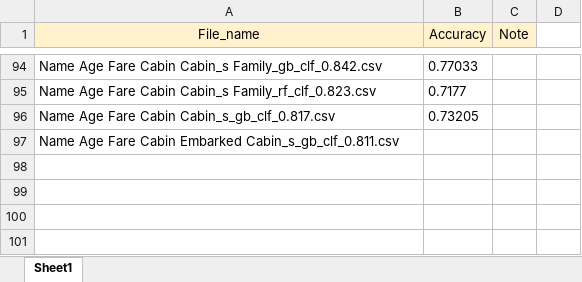
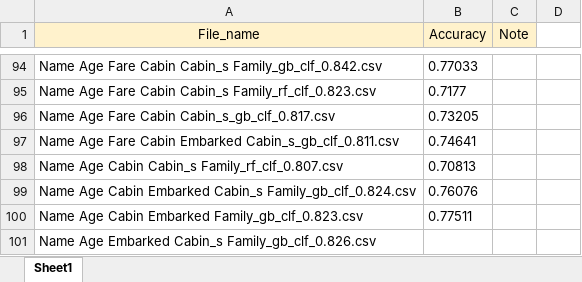
Before and after one commit to Abdumaleek/Kaggle-Titanic, an Excel workbook: New_Titanic3_results.xlsx, sheet Sheet1, drawn as a sheet; only a part is shown, gaps mark what is left out; values as stored, in another font and other column widths than the file's, no borders; the diff names each change by its address in the sheet, - before the commit and + after, or states it on an @@ line.

Commit message:
add some results

```diff
--- a/New_Titanic3_results.xlsx (sheet Sheet1)
+++ b/New_Titanic3_results.xlsx (sheet Sheet1)
-B97 (Accuracy): (empty)
+B97 (Accuracy): 0.74641
+row 98: Name Age Cabin Cabin_s Family_rf_clf_0.807.csv | 0.70813
+row 99: Name Age Cabin Embarked Cabin_s Family_gb_clf_0.824.csv | 0.76076
+row 100: Name Age Cabin Embarked Family_gb_clf_0.823.csv | 0.77511
+row 101: Name Age Embarked Cabin_s Family_gb_clf_0.826.csv
```
